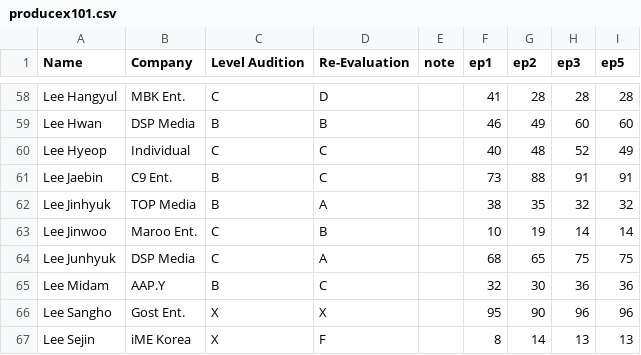
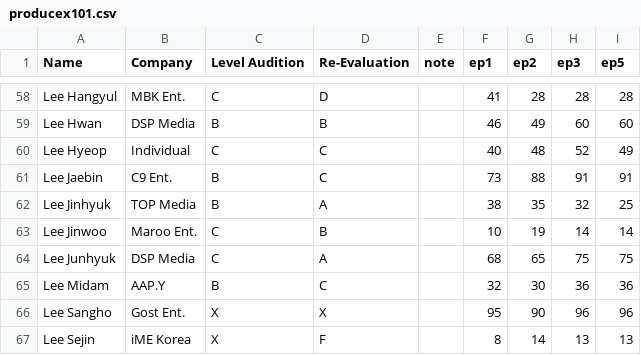
Before and after one commit to ajyu124/px101ranking, a CSV file: producex101.csv, drawn as a sheet; only a part is shown, gaps mark what is left out.

Commit message:
Update producex101.csv

```diff
--- a/producex101.csv
+++ b/producex101.csv
@@ -61,3 +61,3 @@ Lee Hyeop,Individual,C,C,,40,48,52,49
 Lee Jaebin,C9 Ent.,B,C,,73,88,91,91
-Lee Jinhyuk,TOP Media,B,A,,38,35,32,32
+Lee Jinhyuk,TOP Media,B,A,,38,35,32,25
 Lee Jinwoo,Maroo Ent.,C,B,,10,19,14,14
```
